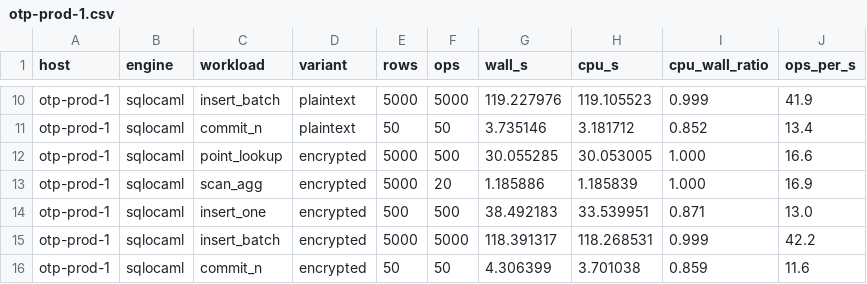
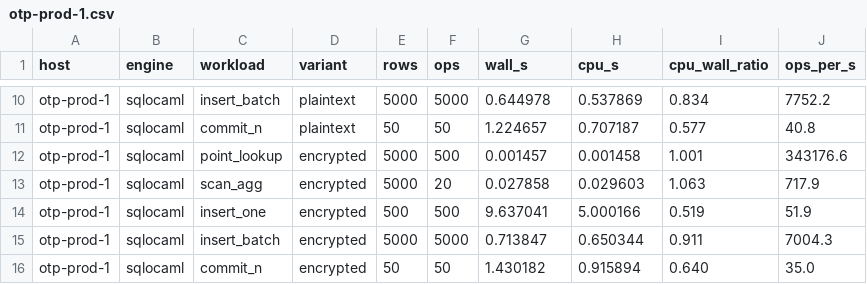
Before and after one commit to tejpochiraju/granary, a CSV file: bench/results/otp-prod-1.csv, drawn as a sheet; only a part is shown, gaps mark what is left out; the diff covers the shown part only; the diff names each change by its address in the sheet, - before the commit and + after, or states it on an @@ line.

```diff
--- a/bench/results/otp-prod-1.csv
+++ b/bench/results/otp-prod-1.csv
-G10 (wall_s): 119.227976
+G10 (wall_s): 0.644978
-H10 (cpu_s): 119.105523
+H10 (cpu_s): 0.537869
-I10 (cpu_wall_ratio): 0.999
+I10 (cpu_wall_ratio): 0.834
-J10 (ops_per_s): 41.9
+J10 (ops_per_s): 7752.2
-G11 (wall_s): 3.735146
+G11 (wall_s): 1.224657
-H11 (cpu_s): 3.181712
+H11 (cpu_s): 0.707187
-I11 (cpu_wall_ratio): 0.852
+I11 (cpu_wall_ratio): 0.577
-J11 (ops_per_s): 13.4
+J11 (ops_per_s): 40.8
-G12 (wall_s): 30.055285
+G12 (wall_s): 0.001457
-H12 (cpu_s): 30.053005
+H12 (cpu_s): 0.001458
-I12 (cpu_wall_ratio): 1.000
+I12 (cpu_wall_ratio): 1.001
-J12 (ops_per_s): 16.6
+J12 (ops_per_s): 343176.6
-G13 (wall_s): 1.185886
+G13 (wall_s): 0.027858
-H13 (cpu_s): 1.185839
+H13 (cpu_s): 0.029603
-I13 (cpu_wall_ratio): 1.000
+I13 (cpu_wall_ratio): 1.063
-J13 (ops_per_s): 16.9
+J13 (ops_per_s): 717.9
-G14 (wall_s): 38.492183
+G14 (wall_s): 9.637041
-H14 (cpu_s): 33.539951
+H14 (cpu_s): 5.000166
-I14 (cpu_wall_ratio): 0.871
+I14 (cpu_wall_ratio): 0.519
-J14 (ops_per_s): 13.0
+J14 (ops_per_s): 51.9
-G15 (wall_s): 118.391317
+G15 (wall_s): 0.713847
-H15 (cpu_s): 118.268531
+H15 (cpu_s): 0.650344
-I15 (cpu_wall_ratio): 0.999
+I15 (cpu_wall_ratio): 0.911
-J15 (ops_per_s): 42.2
+J15 (ops_per_s): 7004.3
-G16 (wall_s): 4.306399
+G16 (wall_s): 1.430182
-H16 (cpu_s): 3.701038
+H16 (cpu_s): 0.915894
-I16 (cpu_wall_ratio): 0.859
+I16 (cpu_wall_ratio): 0.640
-J16 (ops_per_s): 11.6
+J16 (ops_per_s): 35.0
```
Also changed, not shown: 31 edited cells elsewhere in this file, 4 other files.
